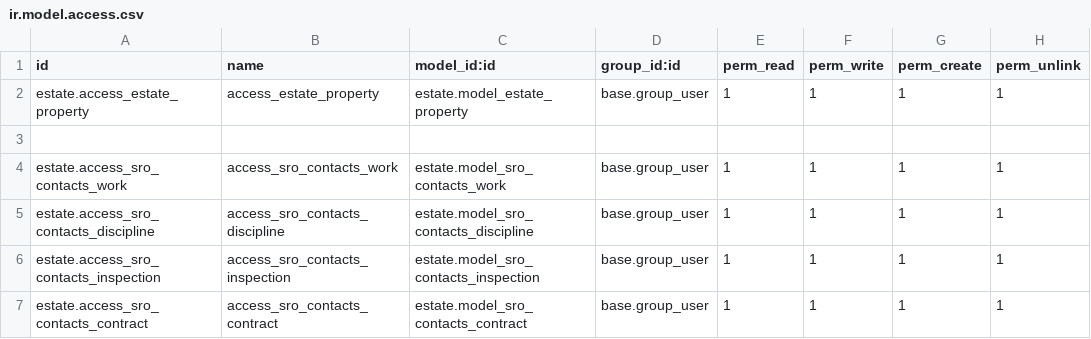
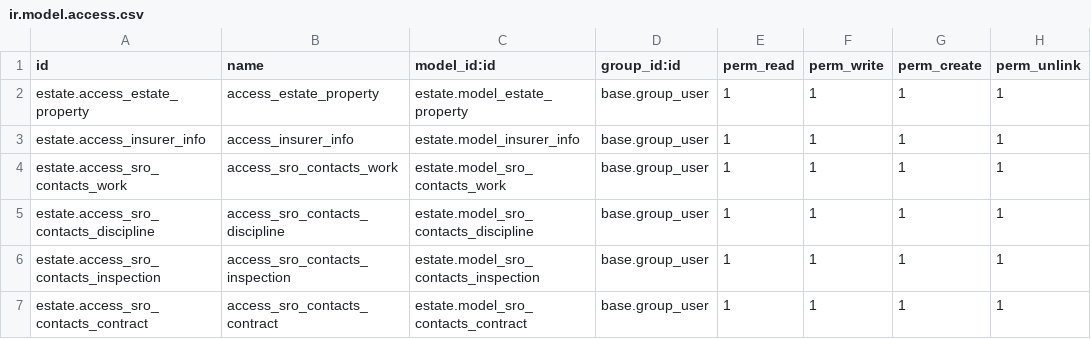
Before and after one commit to grandmstrbit/odoo_on_docker, a CSV file: estate/security/ir.model.access.csv, drawn as a sheet; the diff names each change by its address in the sheet, - before the commit and + after, or states it on an @@ line.

```diff
--- a/estate/security/ir.model.access.csv
+++ b/estate/security/ir.model.access.csv
-row 3: (empty)
+row 3: estate.access_insurer_info | access_insurer_info | estate.model_insurer_info | base.group_user | 1 | 1 | 1 | 1
```
Also changed, not shown: 8 other files.
